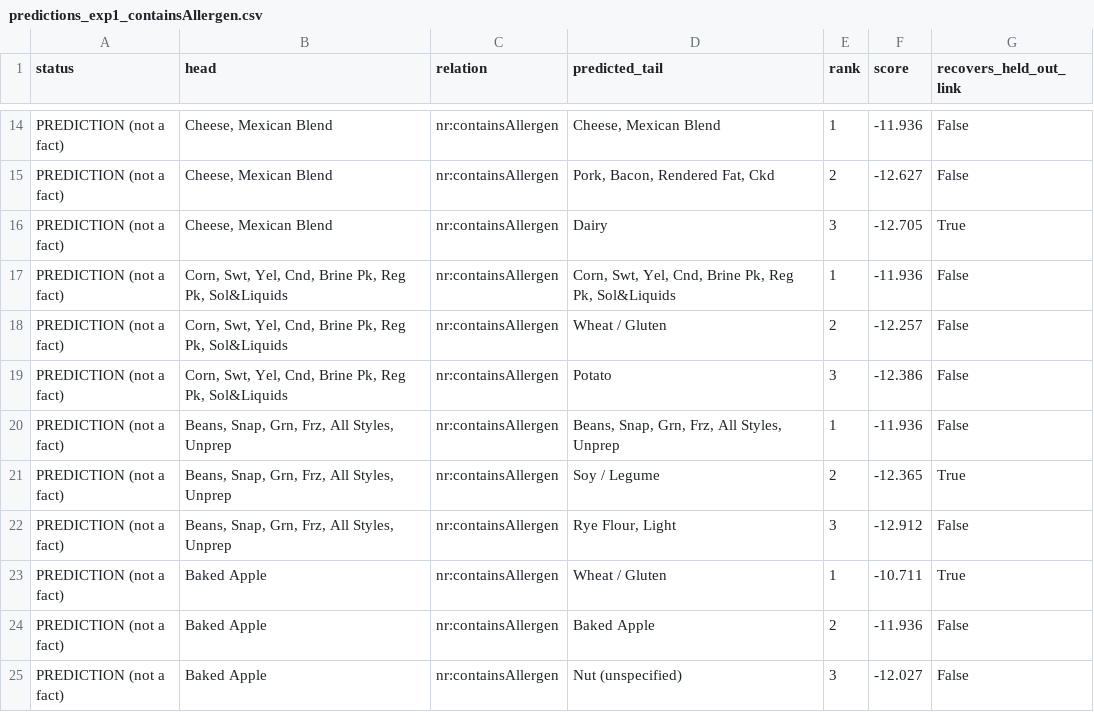
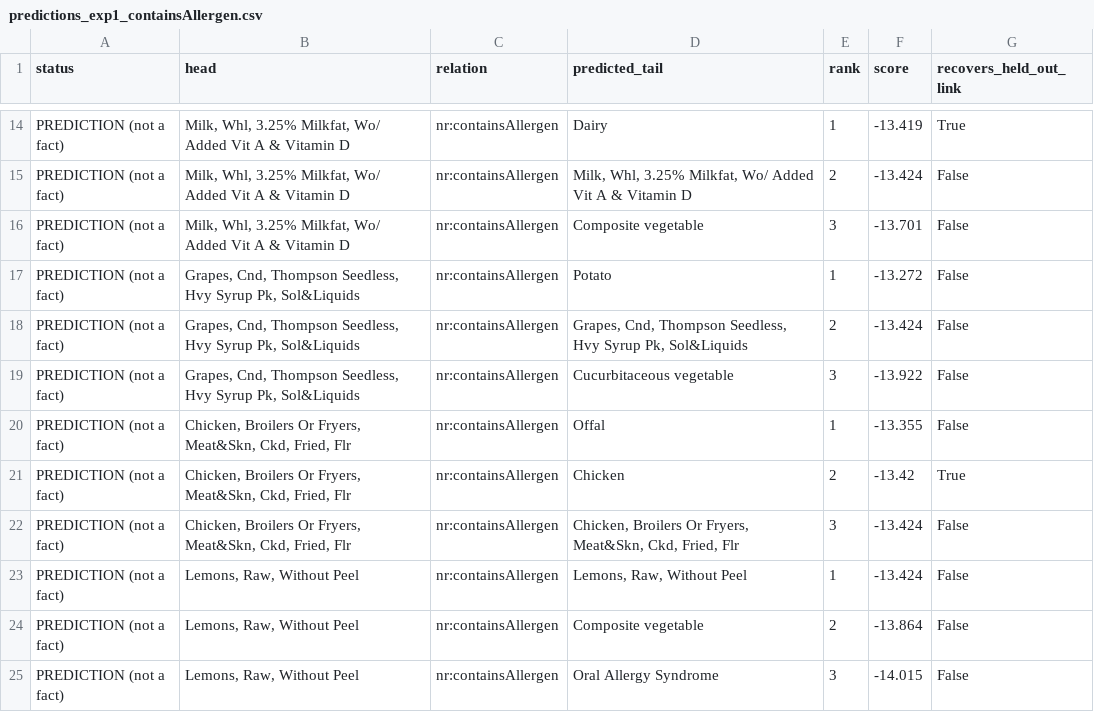
Before and after one commit to Ru-1234/NutriReason-KG, a CSV file: reasoning/results/predictions_exp1_containsAllergen.csv, drawn as a sheet; only a part is shown, gaps mark what is left out; the diff covers the shown part only; the diff names each change by its address in the sheet, - before the commit and + after, or states it on an @@ line.

Commit message:
Re-run TransE/RotatE link prediction on cleaned KG; keep pre-fix metrics for comparison; update progress report

```diff
--- a/reasoning/results/predictions_exp1_containsAllergen.csv
+++ b/reasoning/results/predictions_exp1_containsAllergen.csv
-B14:B16 (head): Cheese, Mexican Blend
+B14:B16 (head): Milk, Whl, 3.25% Milkfat, Wo/ Added Vit A & Vitamin D
-D14 (predicted_tail): Cheese, Mexican Blend
+D14 (predicted_tail): Dairy
-F14 (score): -11.936
+F14 (score): -13.419
-G14 (recovers_held_out_link): False
+G14 (recovers_held_out_link): True
-D15 (predicted_tail): Pork, Bacon, Rendered Fat, Ckd
+D15 (predicted_tail): Milk, Whl, 3.25% Milkfat, Wo/ Added Vit A & Vitamin D
-F15 (score): -12.627
+F15 (score): -13.424
-D16 (predicted_tail): Dairy
+D16 (predicted_tail): Composite vegetable
-F16 (score): -12.705
+F16 (score): -13.701
-G16 (recovers_held_out_link): True
+G16 (recovers_held_out_link): False
-B17:B19 (head): Corn, Swt, Yel, Cnd, Brine Pk, Reg Pk, Sol&Liquids
+B17:B19 (head): Grapes, Cnd, Thompson Seedless, Hvy Syrup Pk, Sol&Liquids
-D17 (predicted_tail): Corn, Swt, Yel, Cnd, Brine Pk, Reg Pk, Sol&Liquids
+D17 (predicted_tail): Potato
-F17 (score): -11.936
+F17 (score): -13.272
-D18 (predicted_tail): Wheat / Gluten
+D18 (predicted_tail): Grapes, Cnd, Thompson Seedless, Hvy Syrup Pk, Sol&Liquids
-F18 (score): -12.257
+F18 (score): -13.424
-D19 (predicted_tail): Potato
+D19 (predicted_tail): Cucurbitaceous vegetable
-F19 (score): -12.386
+F19 (score): -13.922
-B20:B22 (head): Beans, Snap, Grn, Frz, All Styles, Unprep
+B20:B22 (head): Chicken, Broilers Or Fryers, Meat&Skn, Ckd, Fried, Flr
-D20 (predicted_tail): Beans, Snap, Grn, Frz, All Styles, Unprep
+D20 (predicted_tail): Offal
-F20 (score): -11.936
+F20 (score): -13.355
-D21 (predicted_tail): Soy / Legume
+D21 (predicted_tail): Chicken
-F21 (score): -12.365
+F21 (score): -13.42
-D22 (predicted_tail): Rye Flour, Light
+D22 (predicted_tail): Chicken, Broilers Or Fryers, Meat&Skn, Ckd, Fried, Flr
-F22 (score): -12.912
+F22 (score): -13.424
-B23:B25 (head): Baked Apple
+B23:B25 (head): Lemons, Raw, Without Peel
-D23 (predicted_tail): Wheat / Gluten
+D23 (predicted_tail): Lemons, Raw, Without Peel
-F23 (score): -10.711
+F23 (score): -13.424
-G23 (recovers_held_out_link): True
+G23 (recovers_held_out_link): False
-D24 (predicted_tail): Baked Apple
+D24 (predicted_tail): Composite vegetable
-F24 (score): -11.936
+F24 (score): -13.864
-D25 (predicted_tail): Nut (unspecified)
+D25 (predicted_tail): Oral Allergy Syndrome
-F25 (score): -12.027
+F25 (score): -14.015
```
Also changed, not shown: 155 edited cells elsewhere in this file, reasoning/results/predictions_exp2_unsafeFor.csv, 4 other files.
